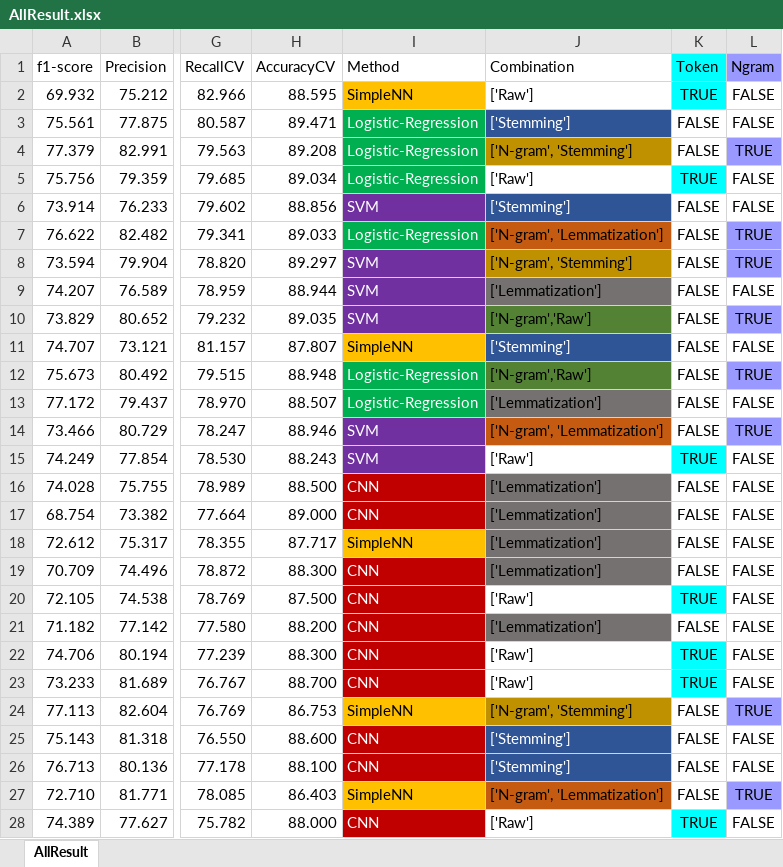
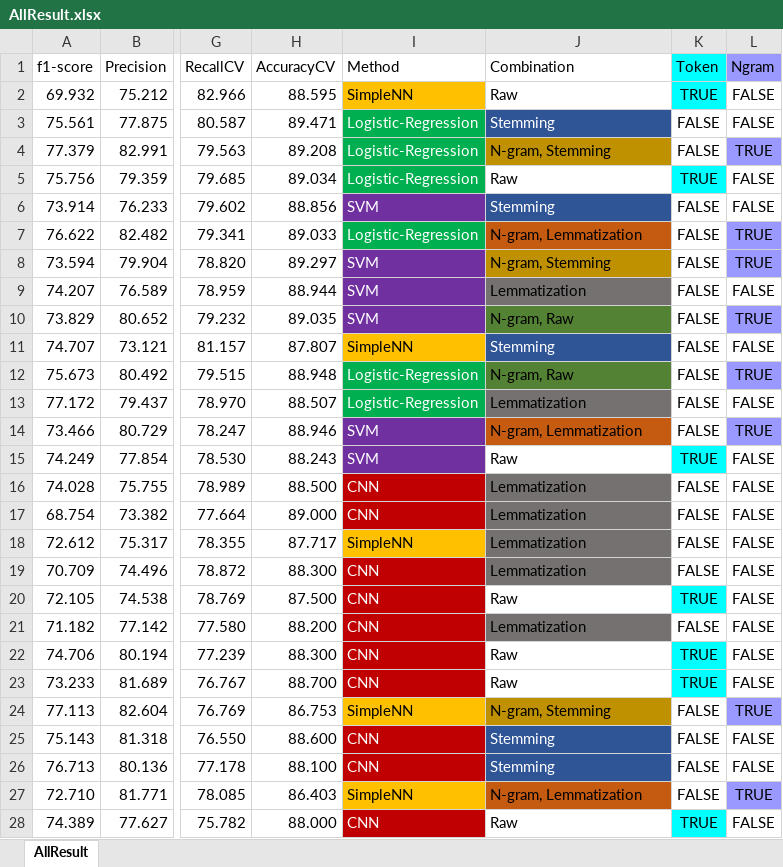
Before and after one commit to 0AlphaZero0/Text-Classification-Data-Citation-EuropePMC, an Excel workbook: MLAnalysis/AllResult.xlsx, sheet AllResult, drawn as a sheet; only a part is shown, gaps mark what is left out; values as stored, in another font and other column widths than the file's, no borders; conditional formats not drawn; the diff covers the shown part only; the diff names each change by its address in the sheet, - before the commit and + after, or states it on an @@ line.

Commit message:
Update AllResult.xlsx

```diff
--- a/MLAnalysis/AllResult.xlsx (sheet AllResult)
+++ b/MLAnalysis/AllResult.xlsx (sheet AllResult)
-J2 (Combination): ['Raw']
+J2 (Combination): Raw
-J3 (Combination): ['Stemming']
+J3 (Combination): Stemming
-J4 (Combination): ['N-gram', 'Stemming']
+J4 (Combination): N-gram, Stemming
-J5 (Combination): ['Raw']
+J5 (Combination): Raw
-J6 (Combination): ['Stemming']
+J6 (Combination): Stemming
-J7 (Combination): ['N-gram', 'Lemmatization']
+J7 (Combination): N-gram, Lemmatization
-J8 (Combination): ['N-gram', 'Stemming']
+J8 (Combination): N-gram, Stemming
-J9 (Combination): ['Lemmatization']
+J9 (Combination): Lemmatization
-J10 (Combination): ['N-gram','Raw']
+J10 (Combination): N-gram, Raw
-J11 (Combination): ['Stemming']
+J11 (Combination): Stemming
-J12 (Combination): ['N-gram','Raw']
+J12 (Combination): N-gram, Raw
-J13 (Combination): ['Lemmatization']
+J13 (Combination): Lemmatization
-J14 (Combination): ['N-gram', 'Lemmatization']
+J14 (Combination): N-gram, Lemmatization
-J15 (Combination): ['Raw']
+J15 (Combination): Raw
-J16:J19 (Combination): ['Lemmatization']
+J16:J19 (Combination): Lemmatization
-J20 (Combination): ['Raw']
+J20 (Combination): Raw
-J21 (Combination): ['Lemmatization']
+J21 (Combination): Lemmatization
-J22:J23 (Combination): ['Raw']
+J22:J23 (Combination): Raw
-J24 (Combination): ['N-gram', 'Stemming']
+J24 (Combination): N-gram, Stemming
-J25:J26 (Combination): ['Stemming']
+J25:J26 (Combination): Stemming
-J27 (Combination): ['N-gram', 'Lemmatization']
+J27 (Combination): N-gram, Lemmatization
-J28 (Combination): ['Raw']
+J28 (Combination): Raw
```
Also changed, not shown: 51 edited cells elsewhere in this sheet.
